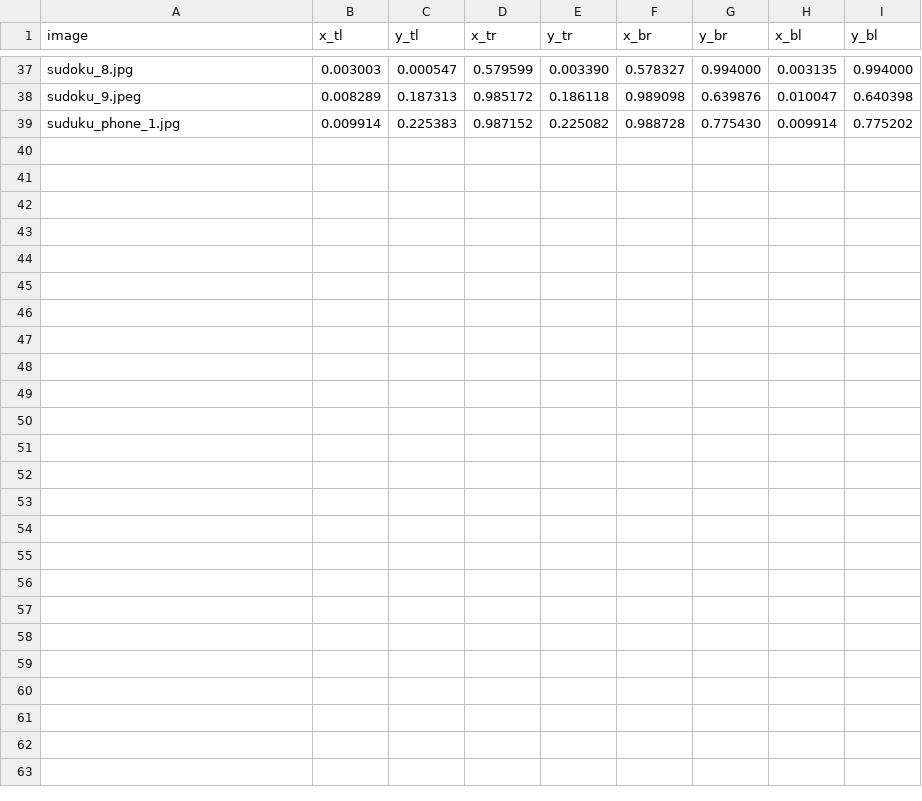
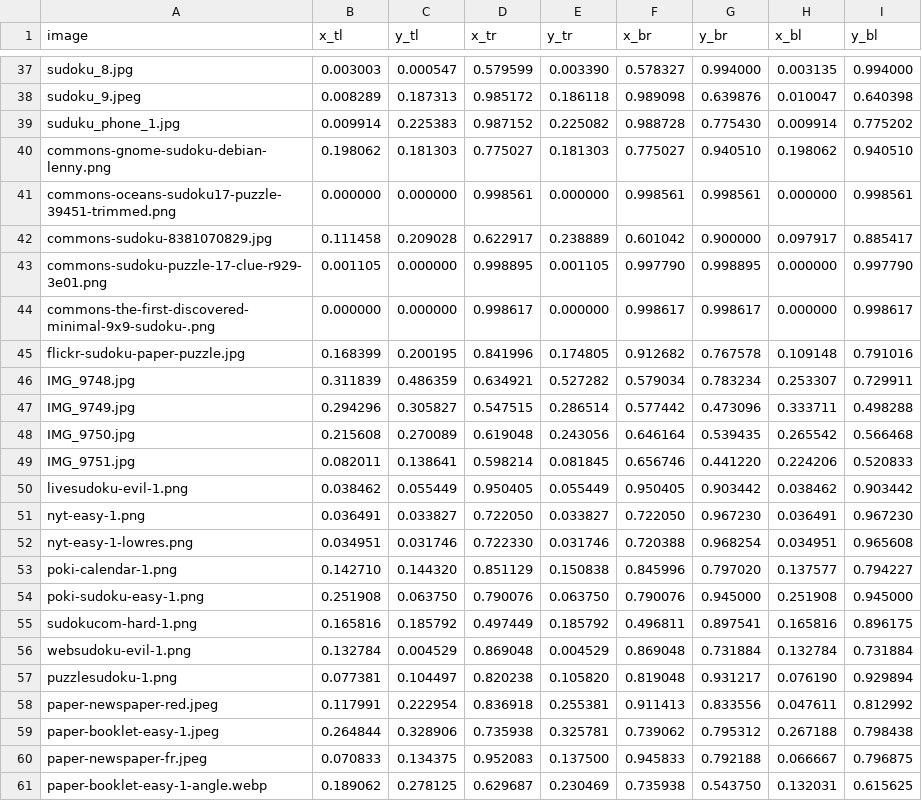
Before and after one commit to chenyanchen/sudoku-solver, a CSV file: data/labels/sudoku_corners.csv, drawn as a sheet; only a part is shown, gaps mark what is left out; the diff names each change by its address in the sheet, - before the commit and + after, or states it on an @@ line.

```diff
--- a/data/labels/sudoku_corners.csv
+++ b/data/labels/sudoku_corners.csv
+row 40: commons-gnome-sudoku-debian-lenny.png | 0.198062 | 0.181303 | 0.775027 | 0.181303 | 0.775027 | 0.940510 | 0.198062 | 0.940510
+row 41: commons-oceans-sudoku17-puzzle-39451-trimmed.png | 0.000000 | 0.000000 | 0.998561 | 0.000000 | 0.998561 | 0.998561 | 0.000000 | 0.998561
+row 42: commons-sudoku-8381070829.jpg | 0.111458 | 0.209028 | 0.622917 | 0.238889 | 0.601042 | 0.900000 | 0.097917 | 0.885417
+row 43: commons-sudoku-puzzle-17-clue-r929-3e01.png | 0.001105 | 0.000000 | 0.998895 | 0.001105 | 0.997790 | 0.998895 | 0.000000 | 0.997790
+row 44: commons-the-first-discovered-minimal-9x9-sudoku-.png | 0.000000 | 0.000000 | 0.998617 | 0.000000 | 0.998617 | 0.998617 | 0.000000 | 0.998617
+row 45: flickr-sudoku-paper-puzzle.jpg | 0.168399 | 0.200195 | 0.841996 | 0.174805 | 0.912682 | 0.767578 | 0.109148 | 0.791016
+row 46: IMG_9748.jpg | 0.311839 | 0.486359 | 0.634921 | 0.527282 | 0.579034 | 0.783234 | 0.253307 | 0.729911
+row 47: IMG_9749.jpg | 0.294296 | 0.305827 | 0.547515 | 0.286514 | 0.577442 | 0.473096 | 0.333711 | 0.498288
+row 48: IMG_9750.jpg | 0.215608 | 0.270089 | 0.619048 | 0.243056 | 0.646164 | 0.539435 | 0.265542 | 0.566468
+row 49: IMG_9751.jpg | 0.082011 | 0.138641 | 0.598214 | 0.081845 | 0.656746 | 0.441220 | 0.224206 | 0.520833
+row 50: livesudoku-evil-1.png | 0.038462 | 0.055449 | 0.950405 | 0.055449 | 0.950405 | 0.903442 | 0.038462 | 0.903442
+row 51: nyt-easy-1.png | 0.036491 | 0.033827 | 0.722050 | 0.033827 | 0.722050 | 0.967230 | 0.036491 | 0.967230
+row 52: nyt-easy-1-lowres.png | 0.034951 | 0.031746 | 0.722330 | 0.031746 | 0.720388 | 0.968254 | 0.034951 | 0.965608
+row 53: poki-calendar-1.png | 0.142710 | 0.144320 | 0.851129 | 0.150838 | 0.845996 | 0.797020 | 0.137577 | 0.794227
+row 54: poki-sudoku-easy-1.png | 0.251908 | 0.063750 | 0.790076 | 0.063750 | 0.790076 | 0.945000 | 0.251908 | 0.945000
+row 55: sudokucom-hard-1.png | 0.165816 | 0.185792 | 0.497449 | 0.185792 | 0.496811 | 0.897541 | 0.165816 | 0.896175
+row 56: websudoku-evil-1.png | 0.132784 | 0.004529 | 0.869048 | 0.004529 | 0.869048 | 0.731884 | 0.132784 | 0.731884
+row 57: puzzlesudoku-1.png | 0.077381 | 0.104497 | 0.820238 | 0.105820 | 0.819048 | 0.931217 | 0.076190 | 0.929894
+row 58: paper-newspaper-red.jpeg | 0.117991 | 0.222954 | 0.836918 | 0.255381 | 0.911413 | 0.833556 | 0.047611 | 0.812992
+row 59: paper-booklet-easy-1.jpeg | 0.264844 | 0.328906 | 0.735938 | 0.325781 | 0.739062 | 0.795312 | 0.267188 | 0.798438
+row 60: paper-newspaper-fr.jpeg | 0.070833 | 0.134375 | 0.952083 | 0.137500 | 0.945833 | 0.792188 | 0.066667 | 0.796875
+row 61: paper-booklet-easy-1-angle.webp | 0.189062 | 0.278125 | 0.629687 | 0.230469 | 0.735938 | 0.543750 | 0.132031 | 0.615625
```
Also changed, not shown: 21 other files.
